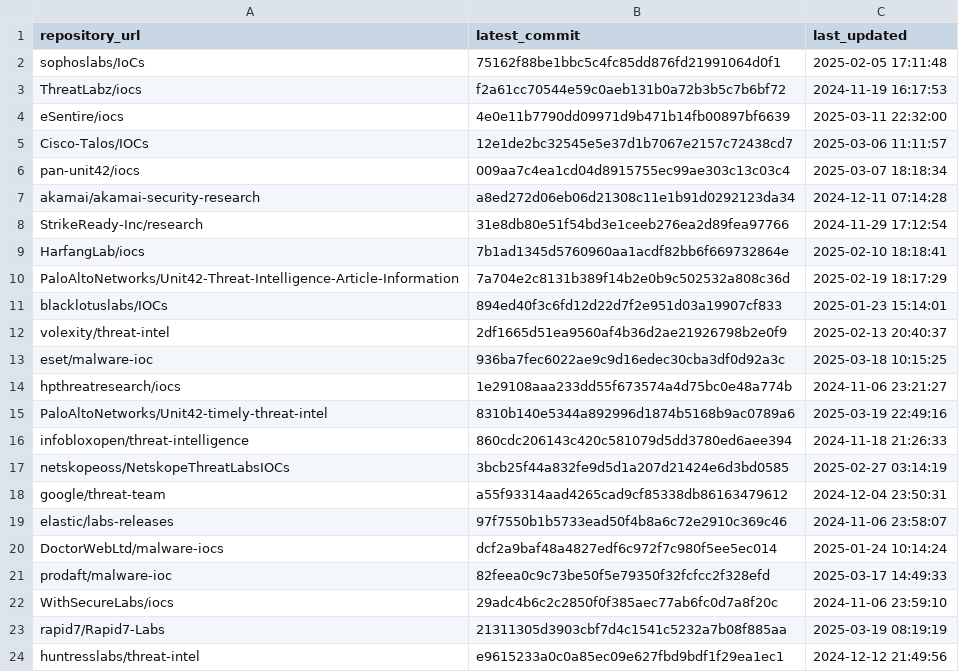
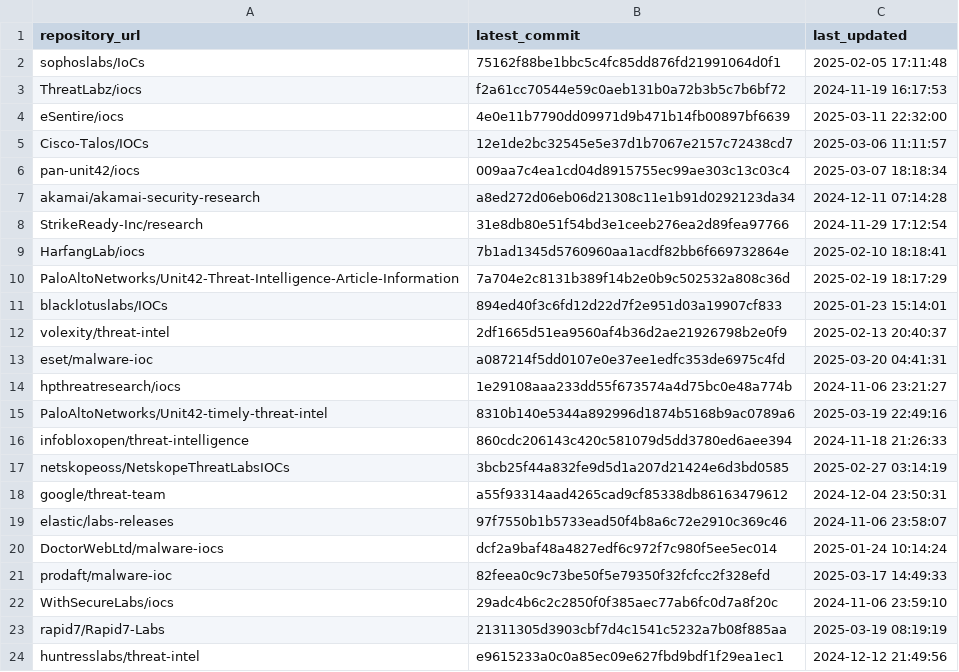
Before and after one commit to sudesh0sudesh/GithubIOC_Collector, a CSV file: ioc_sources.csv, drawn as a sheet.

```diff
--- a/ioc_sources.csv
+++ b/ioc_sources.csv
@@ -12,3 +12,3 @@ blacklotuslabs/IOCs,894ed40f3c6fd12d22d7f2e951d03a19907cf833,2025-01-23 15:14:01
 volexity/threat-intel,2df1665d51ea9560af4b36d2ae21926798b2e0f9,2025-02-13 20:40:37
-eset/malware-ioc,936ba7fec6022ae9c9d16edec30cba3df0d92a3c,2025-03-18 10:15:25
+eset/malware-ioc,a087214f5dd0107e0e37ee1edfc353de6975c4fd,2025-03-20 04:41:31
 hpthreatresearch/iocs,1e29108aaa233dd55f673574a4d75bc0e48a774b,2024-11-06 23:21:27
```
Also changed, not shown: 11 other files.
